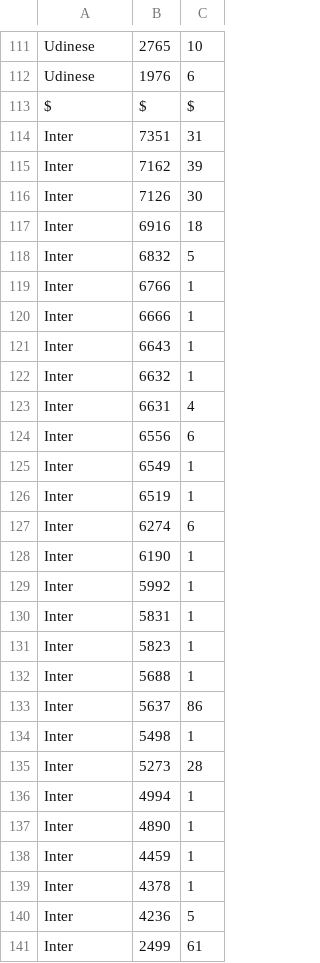
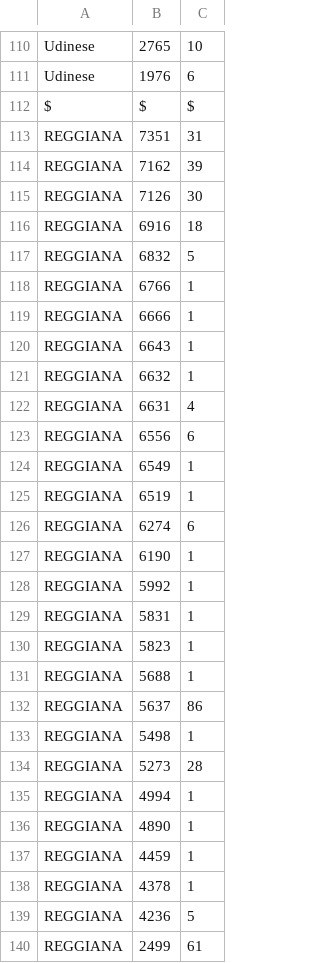
Before and after one commit to boo99ooq/LFM, a CSV file: fantamanager-2021-rosters.csv, drawn as a sheet; only a part is shown, gaps mark what is left out; the diff covers the shown part only.

Commit message:
Update fantamanager-2021-rosters.csv

```diff
--- a/fantamanager-2021-rosters.csv
+++ b/fantamanager-2021-rosters.csv
@@ -113,29 +112,29 @@ Udinese,1976,6
 $,$,$
-Inter,7351,31
-Inter,7162,39
-Inter,7126,30
-Inter,6916,18
-Inter,6832,5
-Inter,6766,1
-Inter,6666,1
-Inter,6643,1
-Inter,6632,1
-Inter,6631,4
-Inter,6556,6
-Inter,6549,1
-Inter,6519,1
-Inter,6274,6
-Inter,6190,1
-Inter,5992,1
-Inter,5831,1
-Inter,5823,1
-Inter,5688,1
-Inter,5637,86
-Inter,5498,1
-Inter,5273,28
-Inter,4994,1
-Inter,4890,1
-Inter,4459,1
-Inter,4378,1
-Inter,4236,5
-Inter,2499,61
+REGGIANA,7351,31
+REGGIANA,7162,39
+REGGIANA,7126,30
+REGGIANA,6916,18
+REGGIANA,6832,5
+REGGIANA,6766,1
+REGGIANA,6666,1
+REGGIANA,6643,1
+REGGIANA,6632,1
+REGGIANA,6631,4
+REGGIANA,6556,6
+REGGIANA,6549,1
+REGGIANA,6519,1
+REGGIANA,6274,6
+REGGIANA,6190,1
+REGGIANA,5992,1
+REGGIANA,5831,1
+REGGIANA,5823,1
+REGGIANA,5688,1
+REGGIANA,5637,86
+REGGIANA,5498,1
+REGGIANA,5273,28
+REGGIANA,4994,1
+REGGIANA,4890,1
+REGGIANA,4459,1
+REGGIANA,4378,1
+REGGIANA,4236,5
+REGGIANA,2499,61
```
Also changed, not shown: 1 removed row and 43 edited cells elsewhere in this file.
